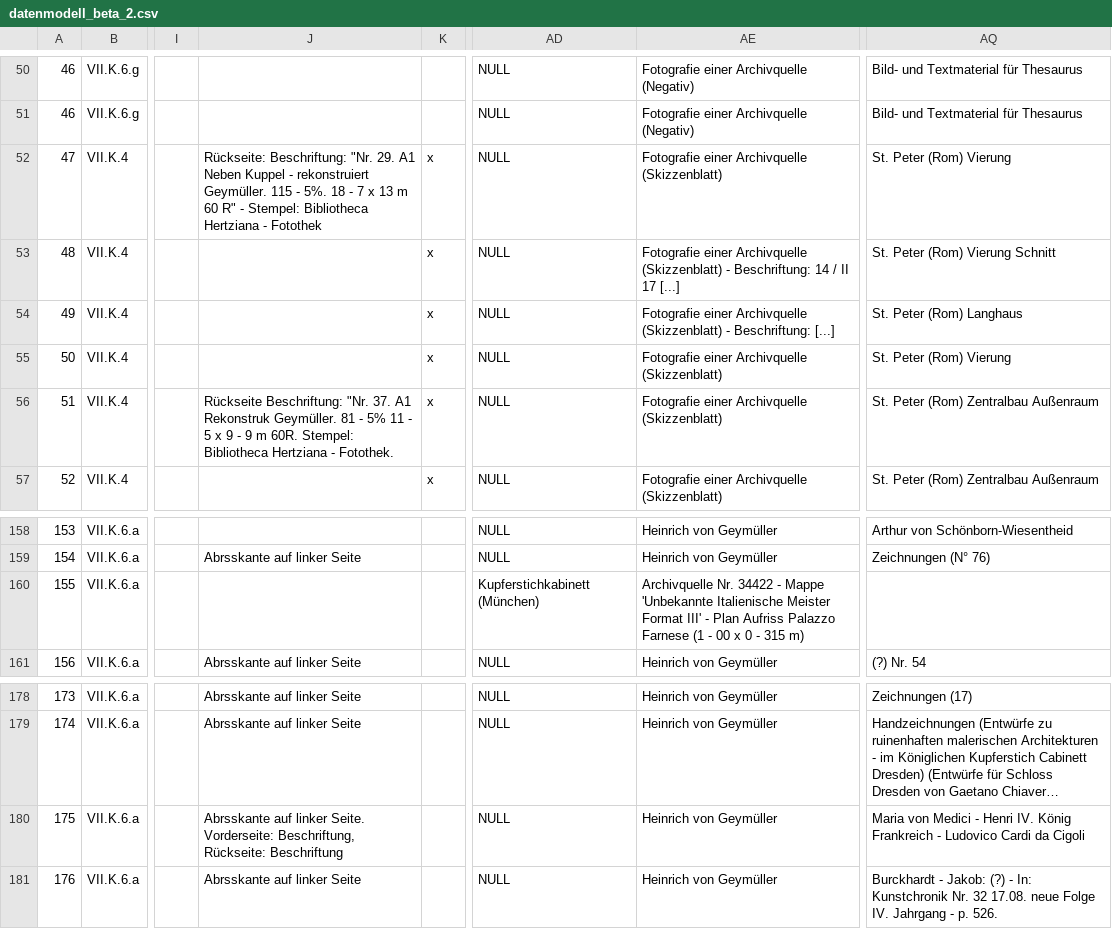
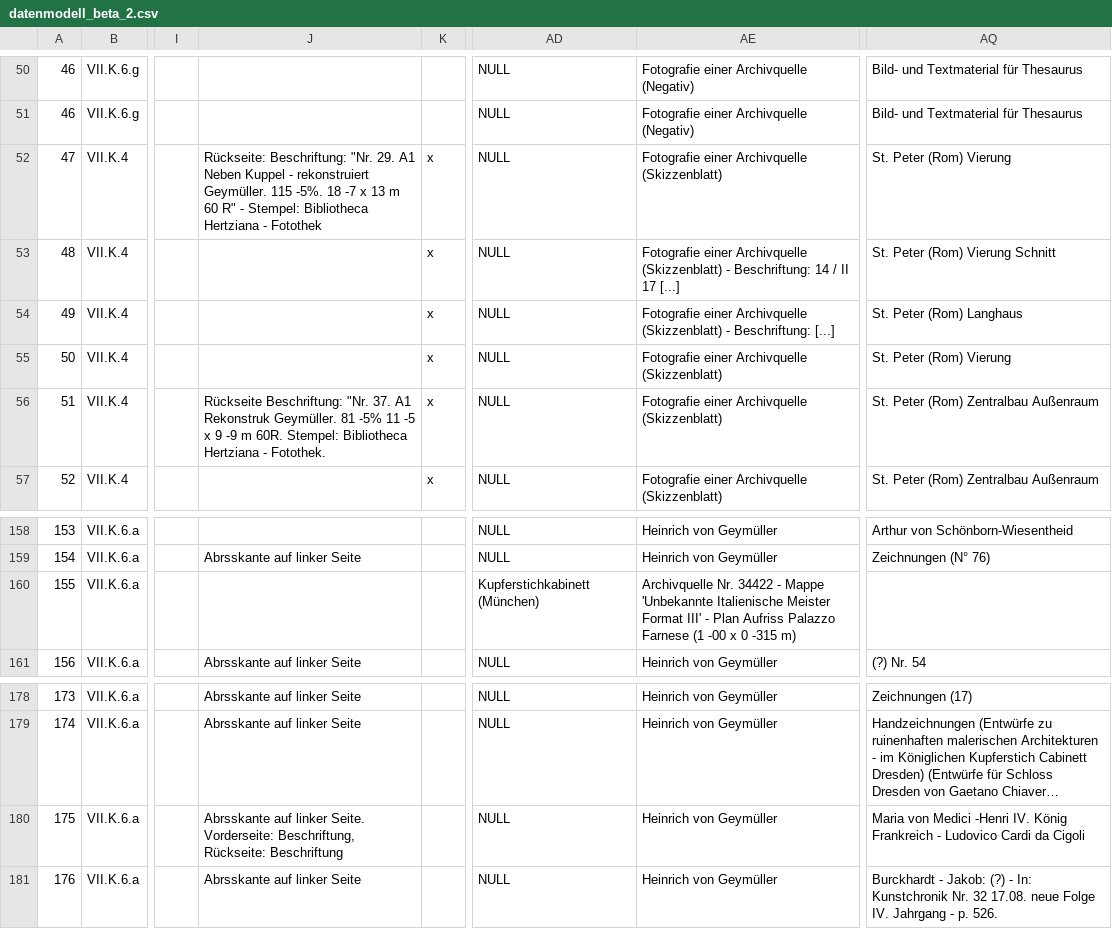
Before and after one commit to acady/geymueller, a CSV file: data/stefan/datenmodell_beta_2.csv, drawn as a sheet; only a part is shown, gaps mark what is left out; long unchanged cells end in …; the diff covers the shown part only; the diff names each change by its address in the sheet, - before the commit and + after, or states it on an @@ line.

```diff
--- a/data/stefan/datenmodell_beta_2.csv
+++ b/data/stefan/datenmodell_beta_2.csv
-J52: …Geymüller. 115 - 5%. 18 - 7 x 13…
+J52: …Geymüller. 115 -5%. 18 -7 x 13…
-J56: …Geymüller. 81 - 5% 11 - 5 x 9 - 9 m 60R.…
+J56: …Geymüller. 81 -5% 11 -5 x 9 -9 m 60R.…
-AE160: …Farnese (1 - 00 x 0 - 315 m)
+AE160: …Farnese (1 -00 x 0 -315 m)
-AQ180: …von Medici - Henri IV. König…
+AQ180: …von Medici -Henri IV. König…
```
Also changed, not shown: 3 added rows, 3 removed rows and 29 edited cells elsewhere in this file.
